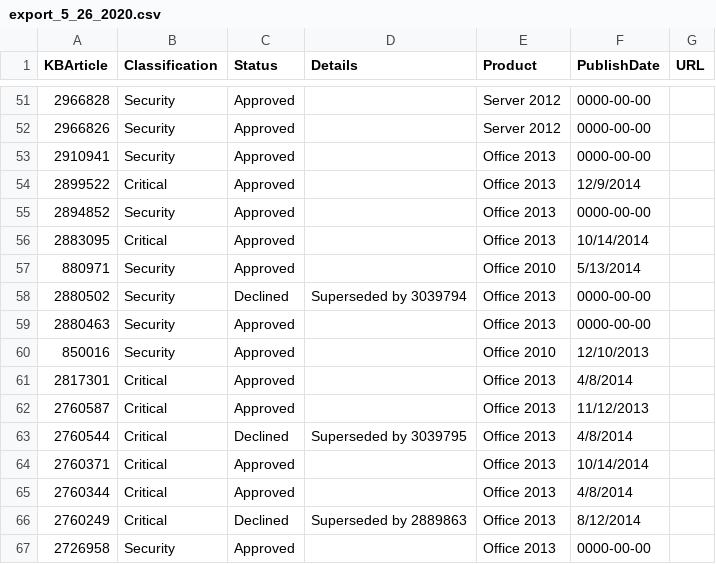
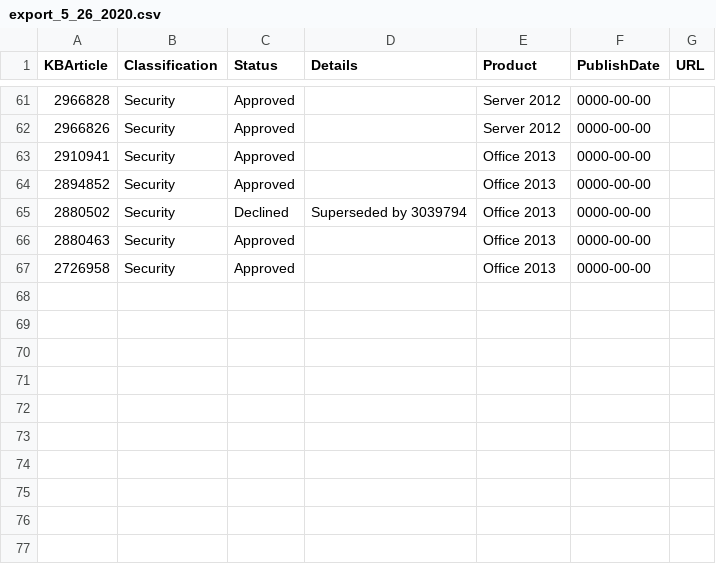
Before and after one commit to GuyFromHere/WSUS_UP, a CSV file: db/export_5_26_2020.csv, drawn as a sheet; only a part is shown, gaps mark what is left out; the diff covers the shown part only.

```diff
--- a/db/export_5_26_2020.csv
+++ b/db/export_5_26_2020.csv
@@ -53,15 +63,5 @@ KBArticle,Classification,Status,Details,Product,PublishDate,URL
 2910941,Security,Approved,,Office 2013,0000-00-00,
-2899522,Critical,Approved,,Office 2013,12/9/2014,
 2894852,Security,Approved,,Office 2013,0000-00-00,
-2883095,Critical,Approved,,Office 2013,10/14/2014,
-880971,Security,Approved,,Office 2010,5/13/2014,
 2880502,Security,Declined,Superseded by 3039794,Office 2013,0000-00-00,
 2880463,Security,Approved,,Office 2013,0000-00-00,
-850016,Security,Approved,,Office 2010,12/10/2013,
-2817301,Critical,Approved,,Office 2013,4/8/2014,
-2760587,Critical,Approved,,Office 2013,11/12/2013,
-2760544,Critical,Declined,Superseded by 3039795,Office 2013,4/8/2014,
-2760371,Critical,Approved,,Office 2013,10/14/2014,
-2760344,Critical,Approved,,Office 2013,4/8/2014,
-2760249,Critical,Declined,Superseded by 2889863,Office 2013,8/12/2014,
 2726958,Security,Approved,,Office 2013,0000-00-00,
```
Also changed, not shown: 9 added rows and 33 moved rows elsewhere in this file, 7 other files.
